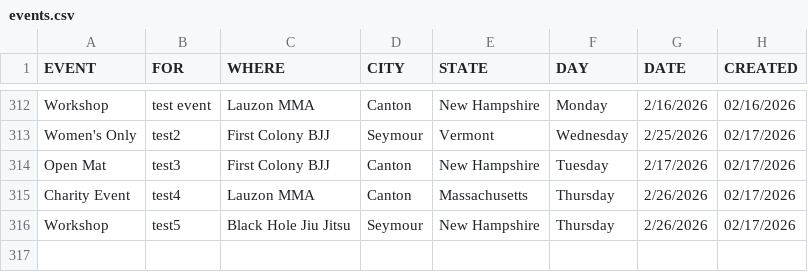
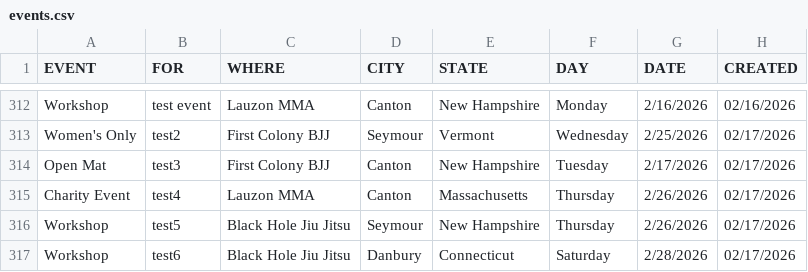
Before and after one commit to anyjiujitsu/anyjiujitsudev.github.io, a CSV file: data/events.csv, drawn as a sheet; only a part is shown, gaps mark what is left out; the diff names each change by its address in the sheet, - before the commit and + after, or states it on an @@ line.

Commit message:
Append event row (2026-02-17T14:26:01.697Z)

```diff
--- a/data/events.csv
+++ b/data/events.csv
+row 317: Workshop | test6 | Black Hole Jiu Jitsu | Danbury | Connecticut | Saturday | 2/28/2026 | 02/17/2026
```
